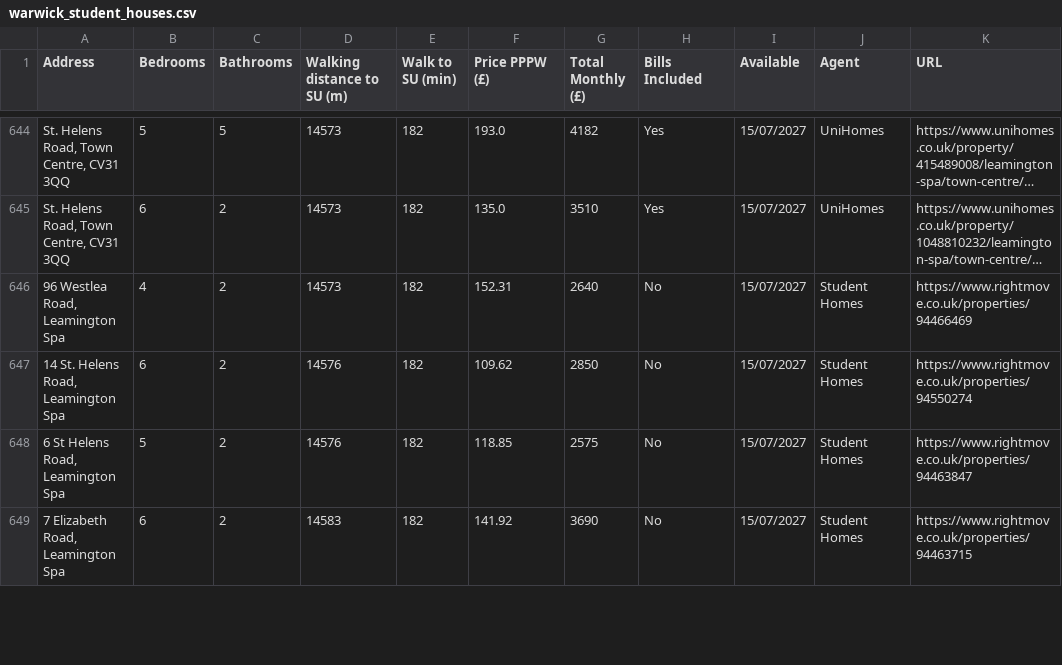
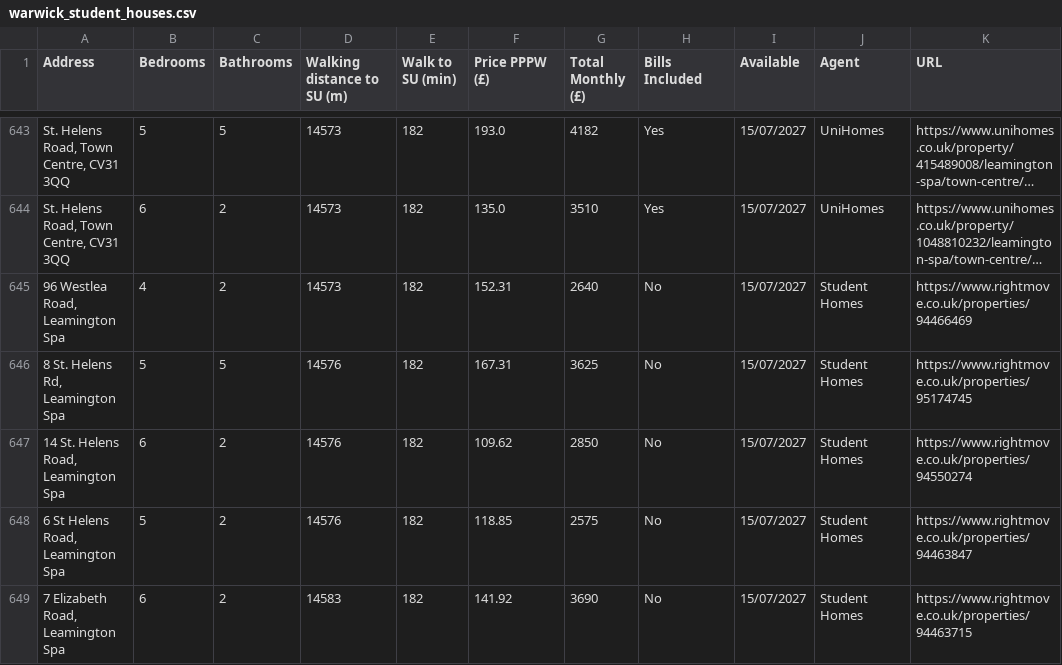
Before and after one commit to 3aks/3aks.github.io, a CSV file: housing/warwick/warwick_student_houses.csv, drawn as a sheet; only a part is shown, gaps mark what is left out; long unchanged cells end in …; the diff covers the shown part only; the diff names each change by its address in the sheet, - before the commit and + after, or states it on an @@ line.

```diff
--- a/housing/warwick/warwick_student_houses.csv
+++ b/housing/warwick/warwick_student_houses.csv
+row 646: 8 St. Helens Rd, Leamington Spa | 5 | 5 | 14576 | 182 | 167.31 | 3625 | No | 15/07/2027 | Student Homes | https://www.rightmove.co.uk/properties/95174745
```
Also changed, not shown: 3 added rows, 5 removed rows and 7 moved rows elsewhere in this file, housing/cardiff_student_houses.csv, 2 other files.
